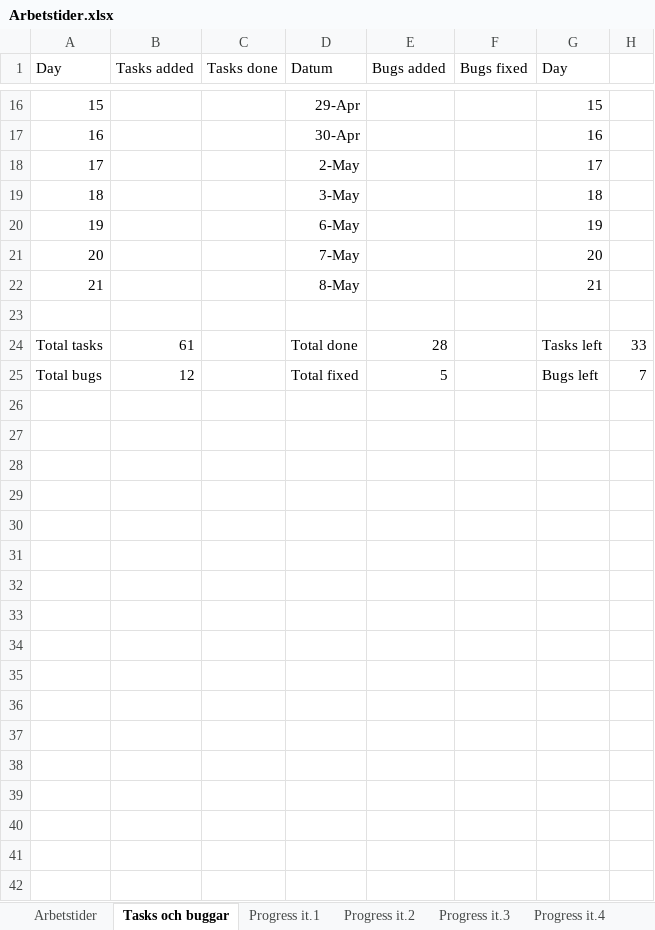
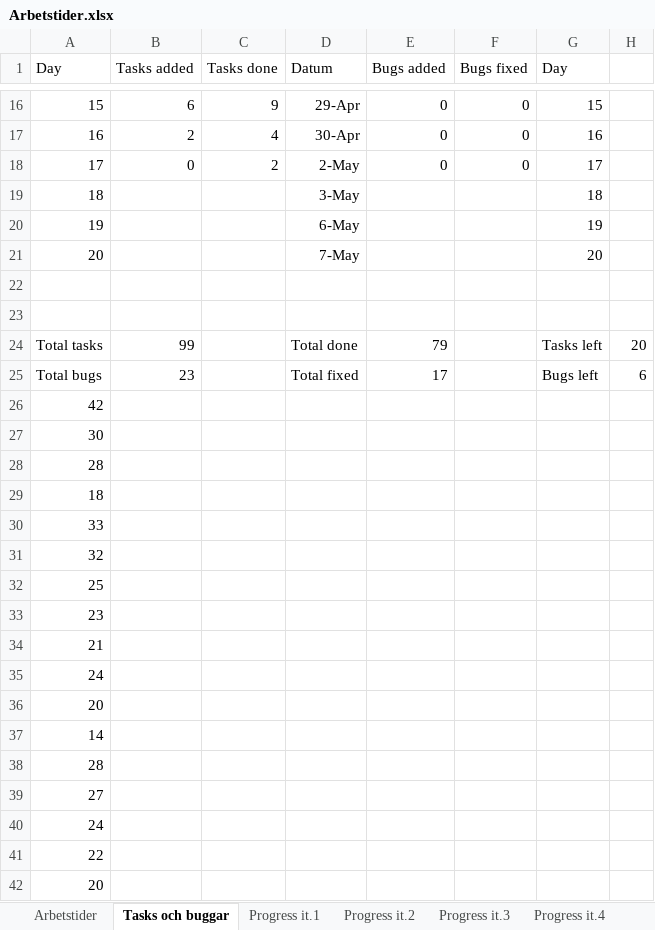
Before and after one commit to oosran/TartarusDocuments, an Excel workbook: Arbetstider.xlsx, sheet Tasks och buggar, drawn as a sheet; only a part is shown, gaps mark what is left out; values as stored, in another font and other column widths than the file's, no borders; charts and pictures not drawn; removed rows and columns are numbered as before the commit, all else as after; the diff covers the shown part only; the diff names each change by its address in the sheet, - before the commit and + after, or states it on an @@ line.

```diff
--- a/Arbetstider.xlsx (sheet Tasks och buggar)
+++ b/Arbetstider.xlsx (sheet Tasks och buggar)
-B16 (Tasks added): (empty)
+B16 (Tasks added): 6
-C16 (Tasks done): (empty)
+C16 (Tasks done): 9
-E16:E18 (Bugs added): (empty)
+E16:E18 (Bugs added): 0
-F16:F18 (Bugs fixed): (empty)
+F16:F18 (Bugs fixed): 0
-B17 (Tasks added): (empty)
+B17 (Tasks added): 2
-C17 (Tasks done): (empty)
+C17 (Tasks done): 4
-B18 (Tasks added): (empty)
+B18 (Tasks added): 0
-C18 (Tasks done): (empty)
+C18 (Tasks done): 2
-row 22: 21 |  |  | 8-May |  |  | 21
+row 23: (empty)
-B24 (Tasks added): 61
+B24 (Tasks added): 99
-E24 (Bugs added): 28
+E24 (Bugs added): 79
-H24: 33
+H24: 20
-B25 (Tasks added): 12
+B25 (Tasks added): 23
-E25 (Bugs added): 5
+E25 (Bugs added): 17
-H25: 7
+H25: 6
+row 26: 42
+row 27: 30
+row 28: 28
+row 29: 18
+row 30: 33
+row 31: 32
+row 32: 25
+row 33: 23
+row 34: 21
+row 35: 24
+row 36: 20
+row 37: 14
+row 38: 28
+row 39: 27
+row 40: 24
+row 41: 22
+row 42: 20
```
Also changed, not shown: 25 added rows and 39 edited cells elsewhere in this sheet, sheet Arbetstider, sheet Progress it.2, sheet Progress it.3, charts or pictures, 1 other file.
